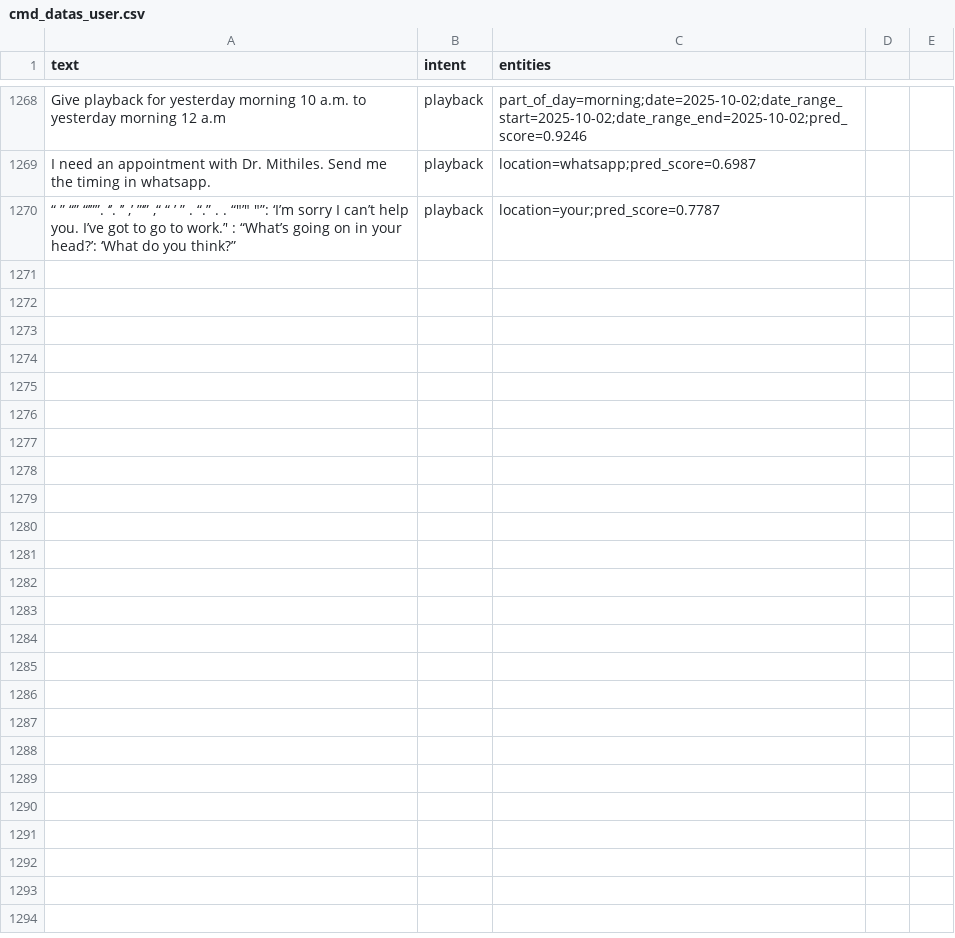
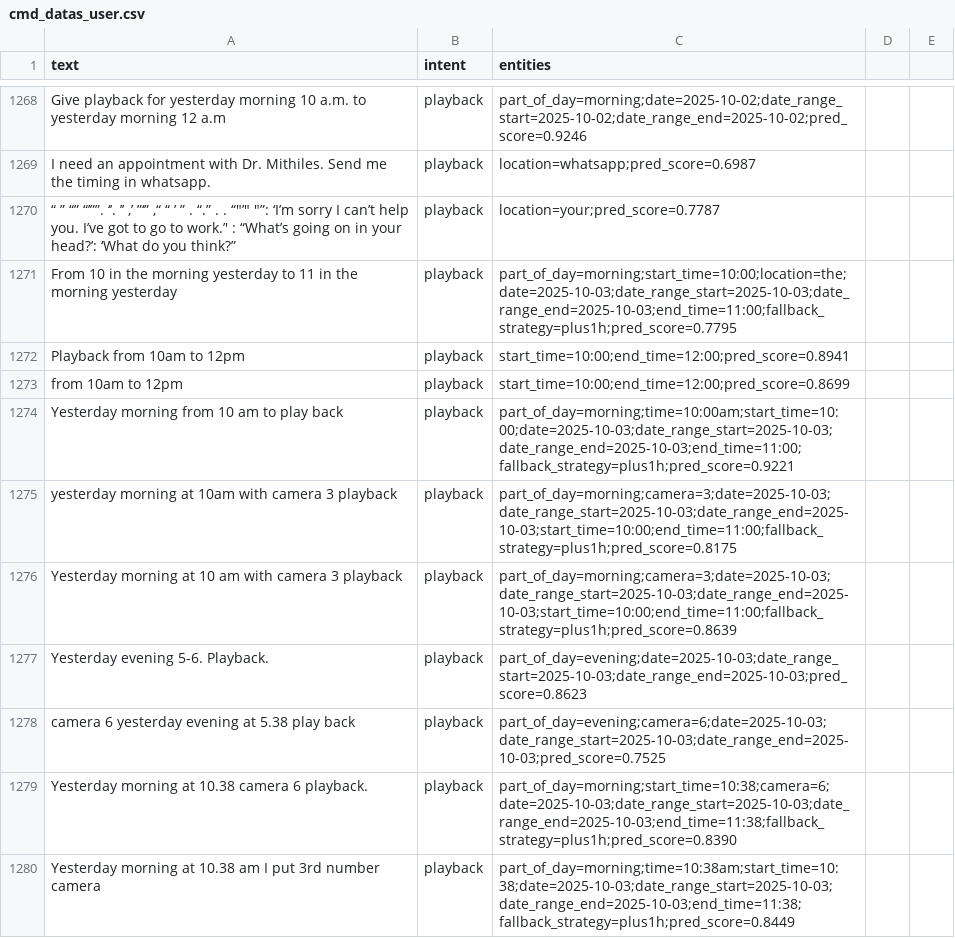
Before and after one commit to mspk5196/SpeechRecognition, a CSV file: Backend/cmd_datas_user.csv, drawn as a sheet; only a part is shown, gaps mark what is left out; the diff names each change by its address in the sheet, - before the commit and + after, or states it on an @@ line.

```diff
--- a/Backend/cmd_datas_user.csv
+++ b/Backend/cmd_datas_user.csv
+row 1271: From 10 in the morning yesterday to 11 in the morning yesterday | playback | part_of_day=morning;start_time=10:00;location=the;date=2025-10-03;date_range_start=2025-10-03;date_range_end=2025-10-03;end_time=11:00;fallback_strategy=plus1h;pred_score=0.7795
+row 1272: Playback from 10am to 12pm | playback | start_time=10:00;end_time=12:00;pred_score=0.8941
+row 1273: from 10am to 12pm | playback | start_time=10:00;end_time=12:00;pred_score=0.8699
+row 1274: Yesterday morning from 10 am to play back | playback | part_of_day=morning;time=10:00am;start_time=10:00;date=2025-10-03;date_range_start=2025-10-03;date_range_end=2025-10-03;end_time=11:00;fallback_strategy=plus1h;pred_score=0.9221
+row 1275: yesterday morning at 10am with camera 3 playback | playback | part_of_day=morning;camera=3;date=2025-10-03;date_range_start=2025-10-03;date_range_end=2025-10-03;start_time=10:00;end_time=11:00;fallback_strategy=plus1h;pred_score=0.8175
+row 1276: Yesterday morning at 10 am with camera 3 playback | playback | part_of_day=morning;camera=3;date=2025-10-03;date_range_start=2025-10-03;date_range_end=2025-10-03;start_time=10:00;end_time=11:00;fallback_strategy=plus1h;pred_score=0.8639
+row 1277: Yesterday evening 5-6. Playback. | playback | part_of_day=evening;date=2025-10-03;date_range_start=2025-10-03;date_range_end=2025-10-03;pred_score=0.8623
+row 1278: camera 6 yesterday evening at 5.38 play back | playback | part_of_day=evening;camera=6;date=2025-10-03;date_range_start=2025-10-03;date_range_end=2025-10-03;pred_score=0.7525
+row 1279: Yesterday morning at 10.38 camera 6 playback. | playback | part_of_day=morning;start_time=10:38;camera=6;date=2025-10-03;date_range_start=2025-10-03;date_range_end=2025-10-03;end_time=11:38;fallback_strategy=plus1h;pred_score=0.8390
+row 1280: Yesterday morning at 10.38 am I put 3rd number camera | playback | part_of_day=morning;time=10:38am;start_time=10:38;date=2025-10-03;date_range_start=2025-10-03;date_range_end=2025-10-03;end_time=11:38;fallback_strategy=plus1h;pred_score=0.8449
```
Also changed, not shown: 5 other files.
